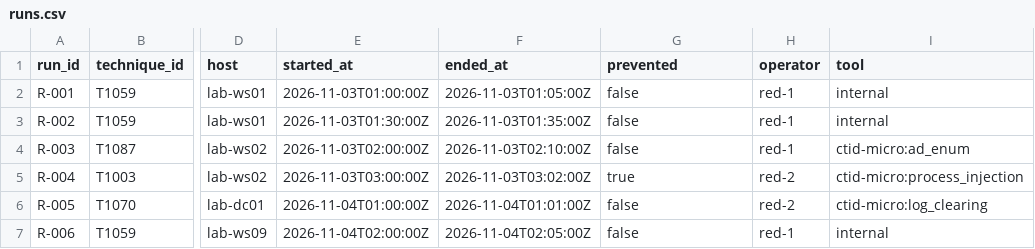
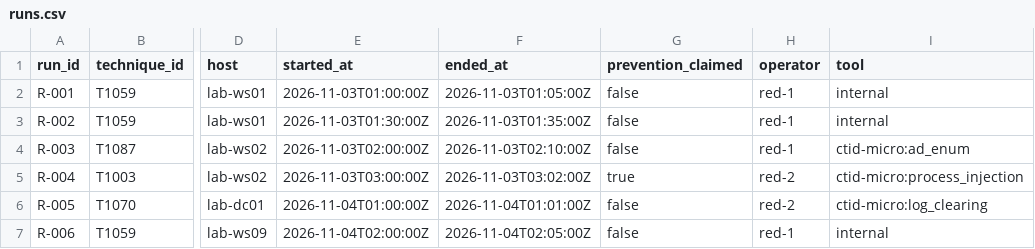
Before and after one commit to codetea-ping999/sector_atks, a CSV file: examples/lab_engagement/runs.csv, drawn as a sheet; only a part is shown, gaps mark what is left out; the diff names each change by its address in the sheet, - before the commit and + after, or states it on an @@ line.

```diff
--- a/examples/lab_engagement/runs.csv
+++ b/examples/lab_engagement/runs.csv
-G1: prevented
+G1: prevention_claimed
```
Also changed, not shown: examples/fictional_org/plan.csv, examples/fictional_org/validations.csv, 12 other files.
